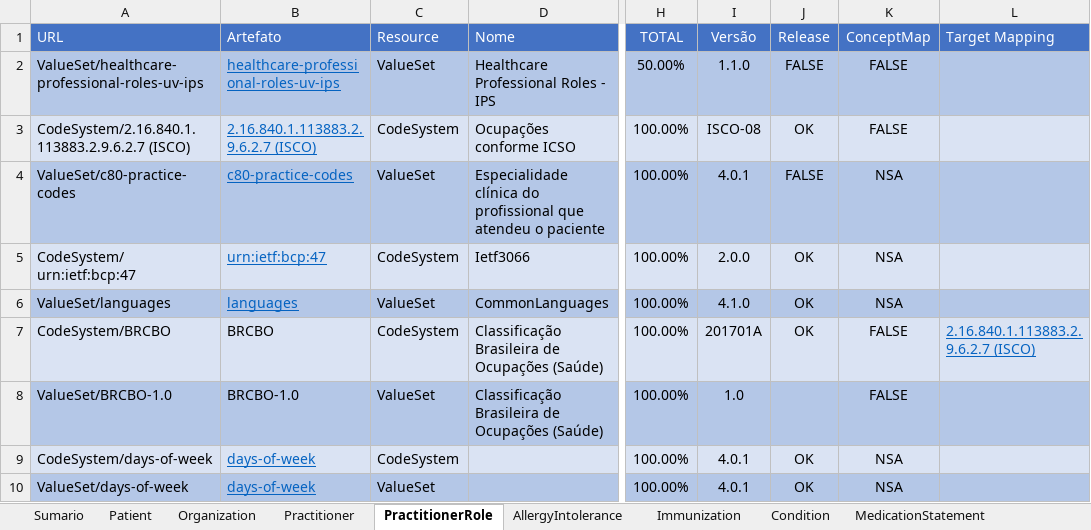
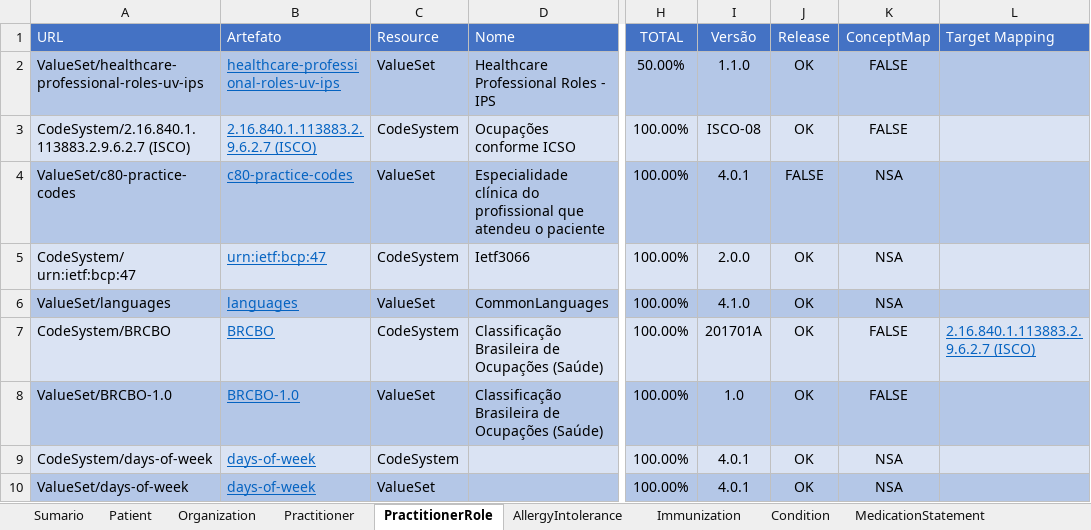
Before and after one commit to moaassis/https-git-codecommit.sa-east-1.amazonaws.com-v1-repos-ips-brasil-documentos, an Excel workbook: Gestão do Projeto/Indicadores/SumarioIndicadores.xlsx, sheet PractitionerRole, drawn as a sheet; only a part is shown, gaps mark what is left out; values as stored, in another font and other column widths than the file's, no borders; the diff names each change by its address in the sheet, - before the commit and + after, or states it on an @@ line.

Commit message:
Update SumarioIndicadores.xlsx

```diff
--- a/Gestão do Projeto/Indicadores/SumarioIndicadores.xlsx (sheet PractitionerRole)
+++ b/Gestão do Projeto/Indicadores/SumarioIndicadores.xlsx (sheet PractitionerRole)
-J2 (Release): FALSE
+J2 (Release): OK
@@ B7:B8 underline: off → on, text colour: black → #0563C1 @@
-J8 (Release): (empty)
+J8 (Release): OK
```
